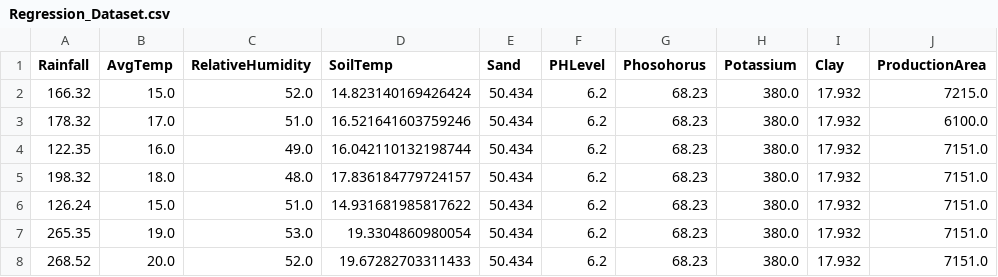
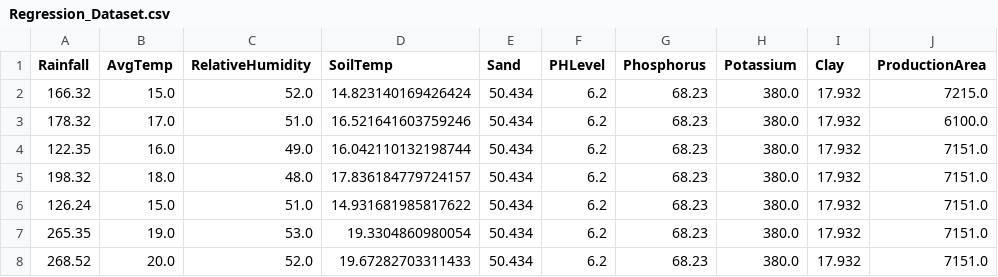
Before and after one commit to surakshya-adhikari/Wheat_Yield_Prediction_MLCode, a CSV file: Regression_Dataset.csv, drawn as a sheet; only a part is shown; the diff names each change by its address in the sheet, - before the commit and + after, or states it on an @@ line.

```diff
--- a/Regression_Dataset.csv
+++ b/Regression_Dataset.csv
-G1: Phosohorus
+G1: Phosphorus
```
Also changed, not shown: 3 other files.
